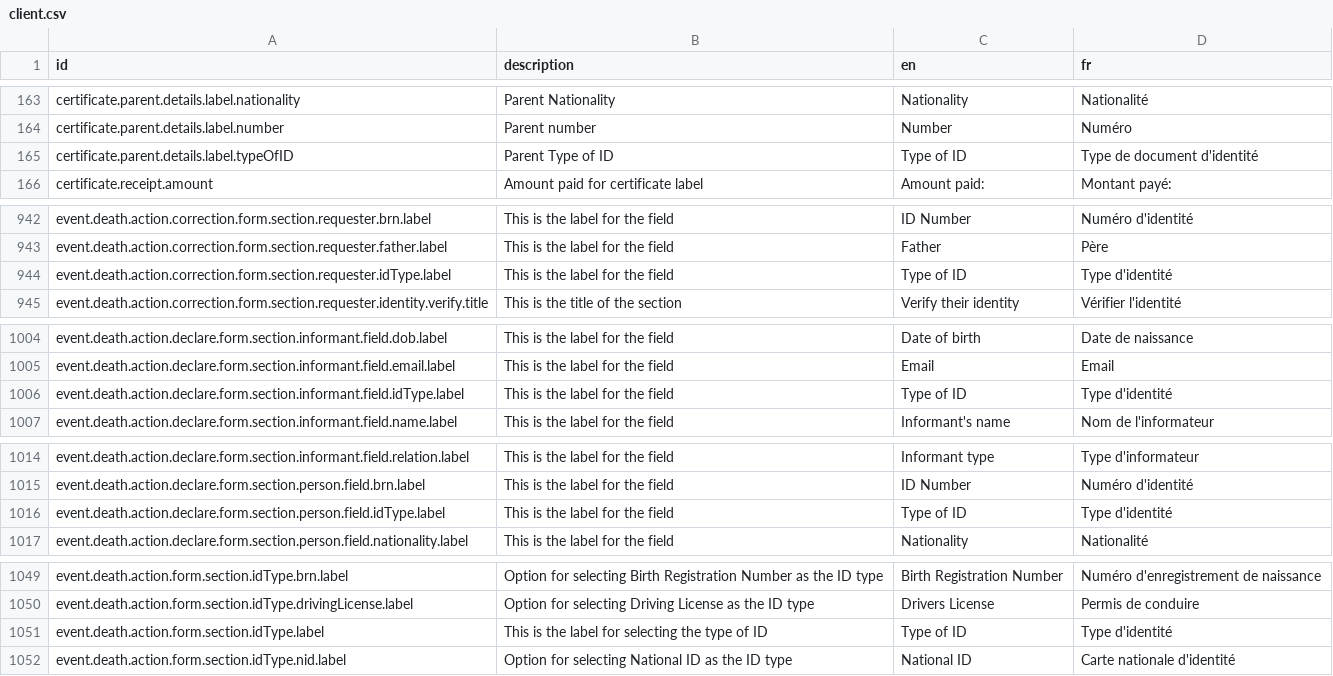
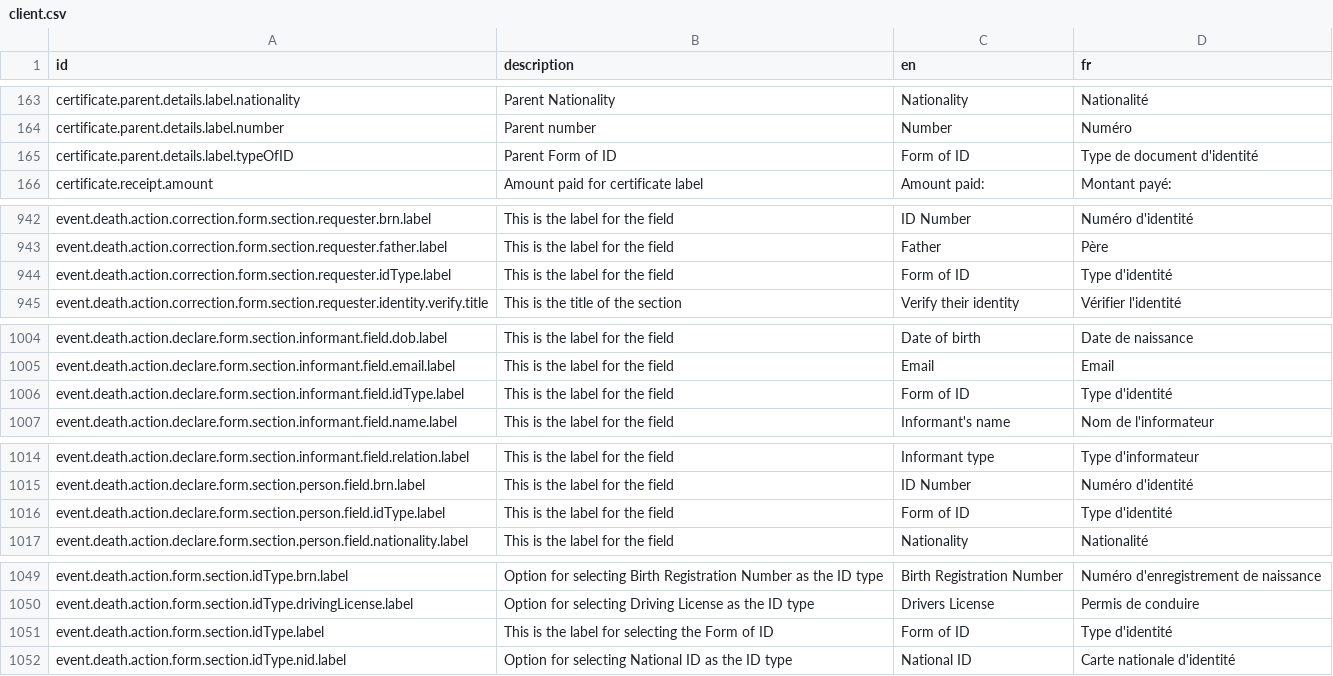
Before and after one commit to opencrvs/opencrvs-farajaland, a CSV file: src/translations/client.csv, drawn as a sheet; only a part is shown, gaps mark what is left out; the diff covers the shown part only.

```diff
--- a/src/translations/client.csv
+++ b/src/translations/client.csv
@@ -164,3 +164,3 @@ certificate.parent.details.label.nationality,Parent Nationality,Nationality,Nati
 certificate.parent.details.label.number,Parent number,Number,Numéro
-certificate.parent.details.label.typeOfID,Parent Type of ID,Type of ID,Type de document d'identité
+certificate.parent.details.label.typeOfID,Parent Form of ID,Form of ID,Type de document d'identité
 certificate.receipt.amount,Amount paid for certificate label,Amount paid:,Montant payé:
@@ -945,3 +945,3 @@ event.death.action.correction.form.section.requester.brn.label,This is the label
 event.death.action.correction.form.section.requester.father.label,This is the label for the field,Father,Père
-event.death.action.correction.form.section.requester.idType.label,This is the label for the field,Type of ID,Type d'identité
+event.death.action.correction.form.section.requester.idType.label,This is the label for the field,Form of ID,Type d'identité
 event.death.action.correction.form.section.requester.identity.verify.title,This is the title of the section,Verify their identity,Vérifier l'identité
@@ -1007,3 +1007,3 @@ event.death.action.declare.form.section.informant.field.dob.label,This is the la
 event.death.action.declare.form.section.informant.field.email.label,This is the label for the field,Email,Email
-event.death.action.declare.form.section.informant.field.idType.label,This is the label for the field,Type of ID,Type d'identité
+event.death.action.declare.form.section.informant.field.idType.label,This is the label for the field,Form of ID,Type d'identité
 event.death.action.declare.form.section.informant.field.name.label,This is the label for the field,Informant's name,Nom de l'informateur
@@ -1017,3 +1017,3 @@ event.death.action.declare.form.section.informant.field.relation.label,This is t
 event.death.action.declare.form.section.person.field.brn.label,This is the label for the field,ID Number,Numéro d'identité
-event.death.action.declare.form.section.person.field.idType.label,This is the label for the field,Type of ID,Type d'identité
+event.death.action.declare.form.section.person.field.idType.label,This is the label for the field,Form of ID,Type d'identité
 event.death.action.declare.form.section.person.field.nationality.label,This is the label for the field,Nationality,Nationalité
@@ -1052,3 +1052,3 @@ event.death.action.form.section.idType.brn.label,Option for selecting Birth Regi
 event.death.action.form.section.idType.drivingLicense.label,Option for selecting Driving License as the ID type,Drivers License,Permis de conduire
-event.death.action.form.section.idType.label,This is the label for selecting the type of ID,Type of ID,Type d'identité
+event.death.action.form.section.idType.label,This is the label for selecting the Form of ID,Form of ID,Type d'identité
 event.death.action.form.section.idType.nid.label,Option for selecting National ID as the ID type,National ID,Carte nationale d'identité
```
Also changed, not shown: 16 edited cells elsewhere in this file, 15 other files.
